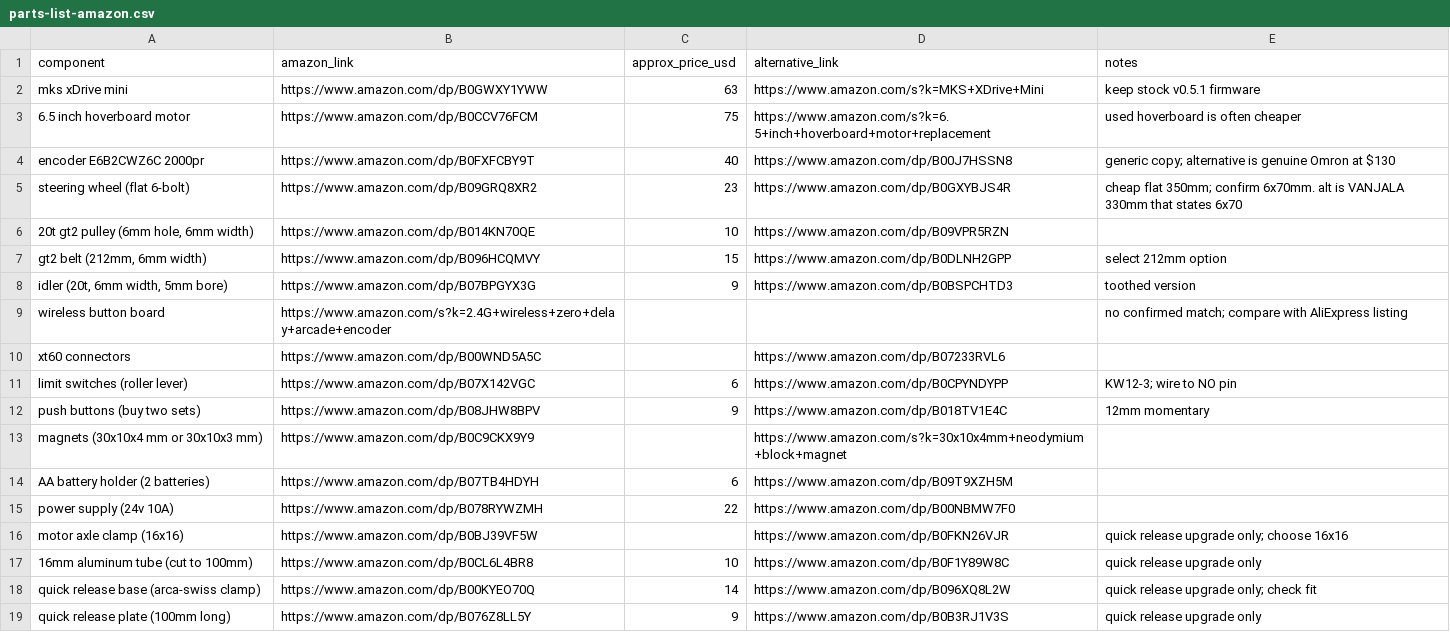
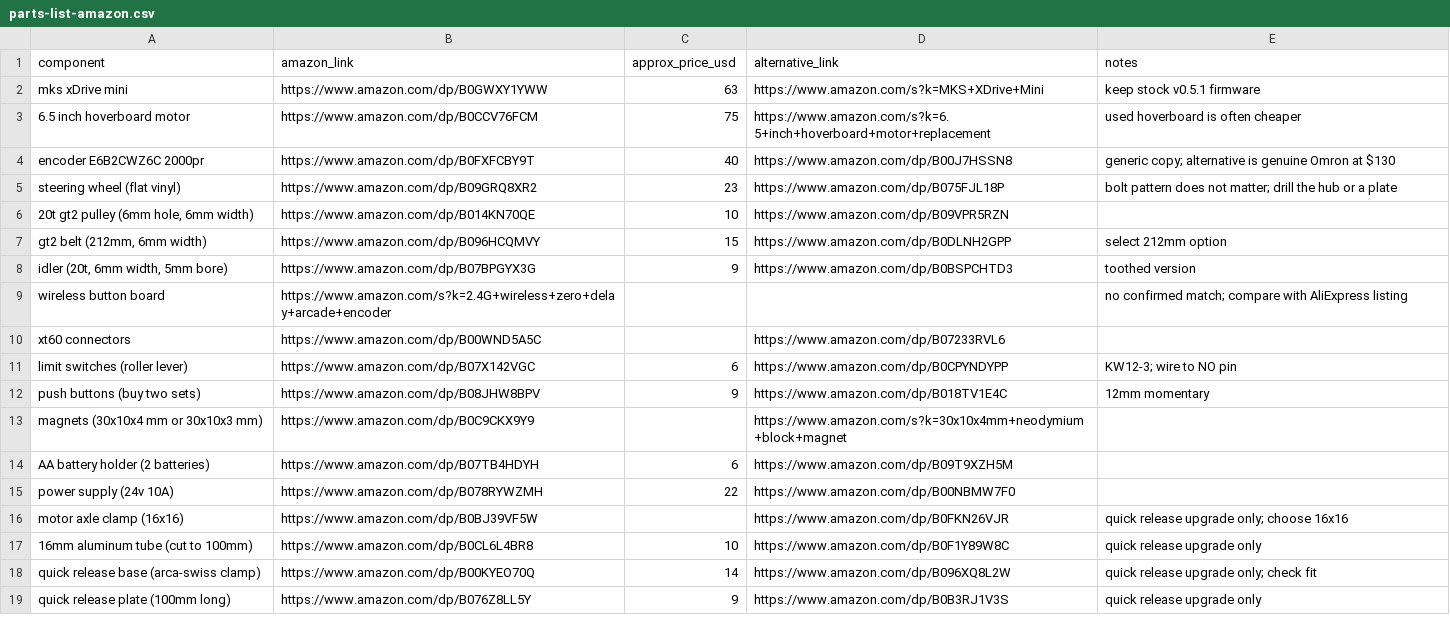
Before and after one commit to WaffleStudioGit/SimRacing, a CSV file: steering-wheel-v2/parts-list-amazon.csv, drawn as a sheet.

```diff
--- a/steering-wheel-v2/parts-list-amazon.csv
+++ b/steering-wheel-v2/parts-list-amazon.csv
@@ -4,3 +4,3 @@ mks xDrive mini,https://www.amazon.com/dp/B0GWXY1YWW,63,https://www.amazon.com/s
 encoder E6B2CWZ6C 2000pr,https://www.amazon.com/dp/B0FXFCBY9T,40,https://www.amazon.com/dp/B00J7HSSN8,generic copy; alternative is genuine Omron at $130
-steering wheel (flat 6-bolt),https://www.amazon.com/dp/B09GRQ8XR2,23,https://www.amazon.com/dp/B0GXYBJS4R,cheap flat 350mm; confirm 6x70mm. alt is VANJALA 330mm that states 6x70
+steering wheel (flat vinyl),https://www.amazon.com/dp/B09GRQ8XR2,23,https://www.amazon.com/dp/B075FJL18P,bolt pattern does not matter; drill the hub or a plate
 "20t gt2 pulley (6mm hole, 6mm width)",https://www.amazon.com/dp/B014KN70QE,10,https://www.amazon.com/dp/B09VPR5RZN,
```
Also changed, not shown: 1 other file.
